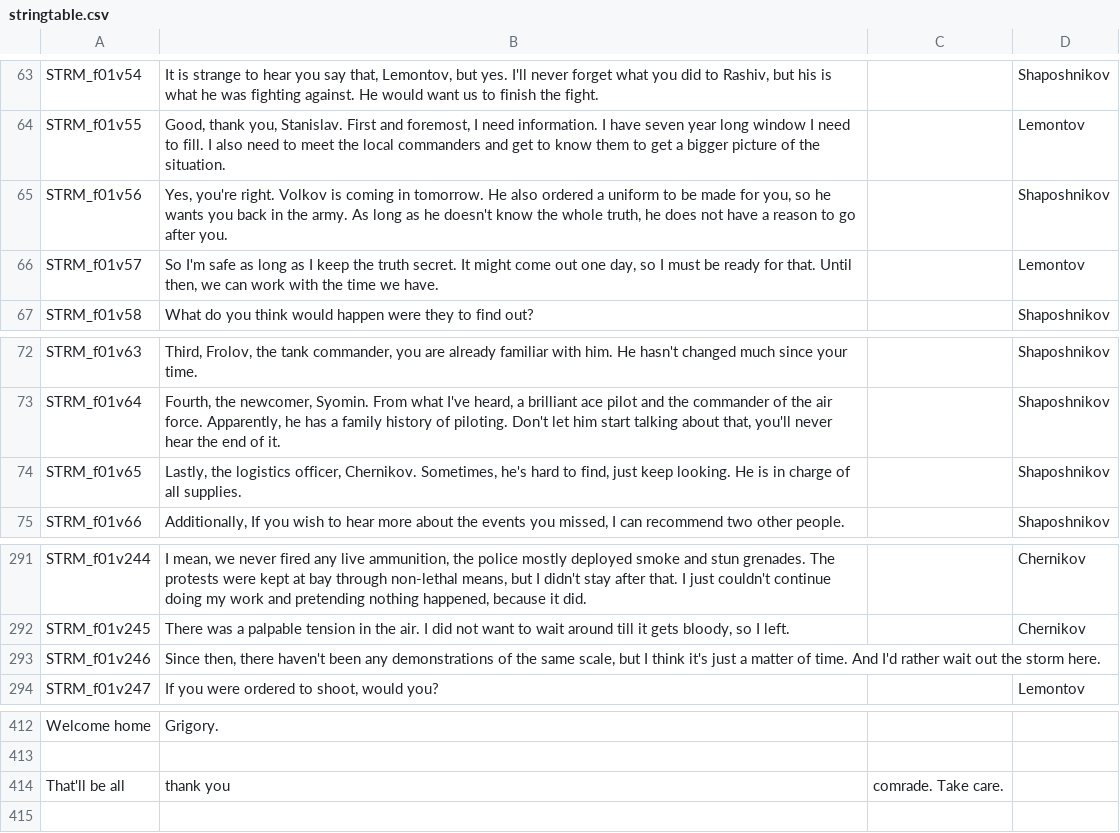
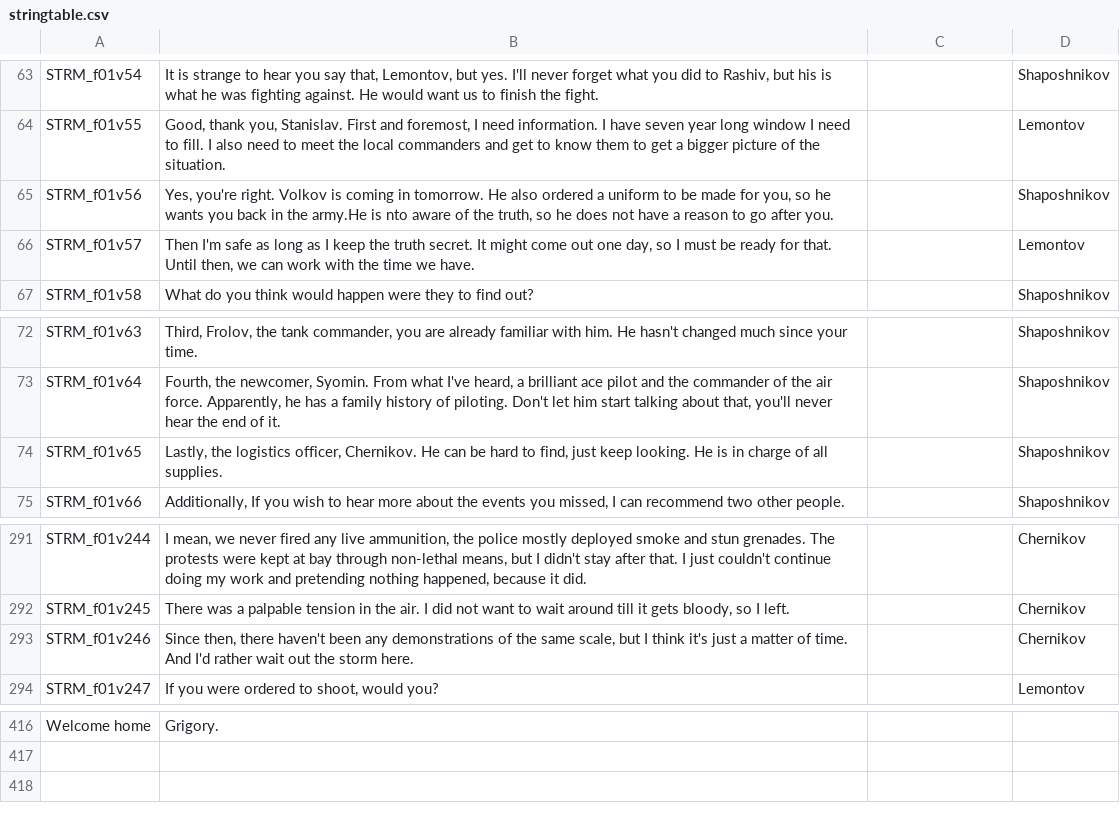
Before and after one commit to Kossyr/dawn, a CSV file: Missions/f01Flashback.Cain/stringtable.csv, drawn as a sheet; only a part is shown, gaps mark what is left out; the diff covers the shown part only.

```diff
--- a/Missions/f01Flashback.Cain/stringtable.csv
+++ b/Missions/f01Flashback.Cain/stringtable.csv
@@ -64,4 +64,4 @@ STRM_f01v54,"It is strange to hear you say that, Lemontov, but yes. I'll never f
 STRM_f01v55,"Good, thank you, Stanislav. First and foremost, I need information. I have seven year long window I need to fill. I also need to meet the local commanders and get to know them to get a bigger picture of the situation.","",Lemontov
-STRM_f01v56,"Yes, you're right. Volkov is coming in tomorrow. He also ordered a uniform to be made for you, so he wants you back in the army. As long as he doesn't know the whole truth, he does not have a reason to go after you. ","",Shaposhnikov
-STRM_f01v57,"So I'm safe as long as I keep the truth secret. It might come out one day, so I must be ready for that. Until then, we can work with the time we have.","",Lemontov
+STRM_f01v56,"Yes, you're right. Volkov is coming in tomorrow. He also ordered a uniform to be made for you, so he wants you back in the army.He is nto aware of the truth, so he does not have a reason to go after you.","",Shaposhnikov
+STRM_f01v57,"Then I'm safe as long as I keep the truth secret. It might come out one day, so I must be ready for that. Until then, we can work with the time we have.","",Lemontov
 STRM_f01v58,"What do you think would happen were they to find out?","",Shaposhnikov
@@ -73,3 +73,3 @@ STRM_f01v63,"Third, Frolov, the tank commander, you are already familiar with hi
 STRM_f01v64,"Fourth, the newcomer, Syomin. From what I've heard, a brilliant ace pilot and the commander of the air force. Apparently, he has a family history of piloting. Don't let him start talking about that, you'll never hear the end of it.","",Shaposhnikov
-STRM_f01v65,"Lastly, the logistics officer, Chernikov. Sometimes, he's hard to find, just keep looking. He is in charge of all supplies.","",Shaposhnikov
+STRM_f01v65,"Lastly, the logistics officer, Chernikov. He can be hard to find, just keep looking. He is in charge of all supplies.","",Shaposhnikov
 STRM_f01v66,"Additionally, If you wish to hear more about the events you missed, I can recommend two other people.","",Shaposhnikov
@@ -292,3 +292,3 @@ STRM_f01v244,"I mean, we never fired any live ammunition, the police mostly depl
 STRM_f01v245,"There was a palpable tension in the air. I did not want to wait around till it gets bloody, so I left.","",Chernikov
-STRM_f01v246,"Since then, there haven't been any demonstrations of the same scale, but I think it's just a matter of time. And I'd rather wait out the storm here.","",
+STRM_f01v246,"Since then, there haven't been any demonstrations of the same scale, but I think it's just a matter of time. And I'd rather wait out the storm here.","",Chernikov
 STRM_f01v247,"If you were ordered to shoot, would you?","",Lemontov
@@ -413,3 +417,2 @@ Welcome home, Grigory.
 
-That'll be all, thank you, comrade. Take care.
 
```
Also changed, not shown: 6 added rows and 10 edited cells elsewhere in this file, 50 other files.
